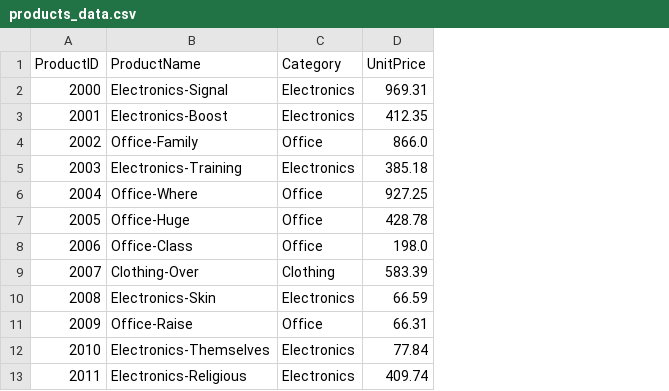
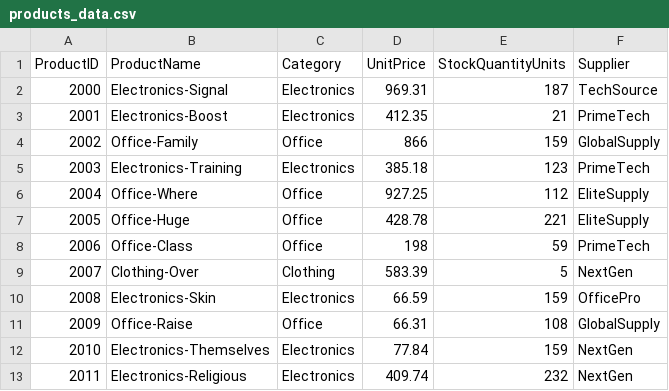
Before and after one commit to Brandon112123/Bintel-03-cleaning, a CSV file: data/raw/products_data.csv, drawn as a sheet; only a part is shown; the diff names each change by its address in the sheet, - before the commit and + after, or states it on an @@ line.

```diff
--- a/data/raw/products_data.csv
+++ b/data/raw/products_data.csv
+column E (StockQuantityUnits), rows 2-13: 187 | 21 | 159 | 123 | 112 | 221 | 59 | 5 | 159 | 108 | 159 | 232
+column F (Supplier), rows 2-13: TechSource | PrimeTech | GlobalSupply | PrimeTech | EliteSupply | EliteSupply | PrimeTech | NextGen | OfficePro | GlobalSupply | NextGen | NextGen
-D4 (UnitPrice): 866.0
+D4 (UnitPrice): 866
-D8 (UnitPrice): 198.0
+D8 (UnitPrice): 198
```
Also changed, not shown: data/raw/customers_data.csv, 1 other file.
